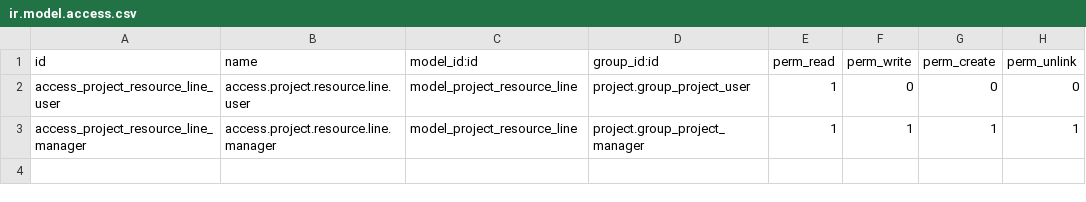
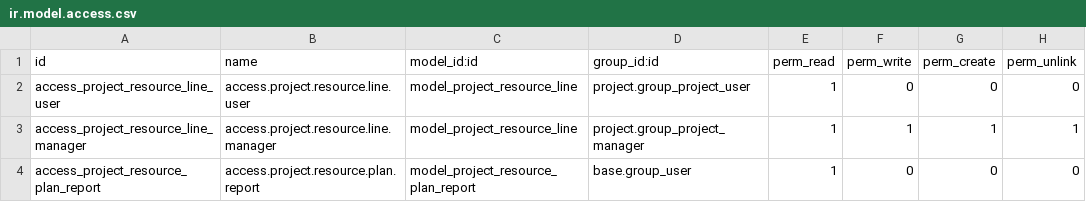
Before and after one commit to sc2-zobka/kvz_project_resource_plan, a CSV file: security/ir.model.access.csv, drawn as a sheet.

Commit message:
[WIP] project resource report

```diff
--- a/security/ir.model.access.csv
+++ b/security/ir.model.access.csv
@@ -3 +3,2 @@ access_project_resource_line_user,access.project.resource.line.user,model_projec
 access_project_resource_line_manager,access.project.resource.line.manager,model_project_resource_line,project.group_project_manager,1,1,1,1
+access_project_resource_plan_report,access.project.resource.plan.report,model_project_resource_plan_report,base.group_user,1,0,0,0
```
Also changed, not shown: 3 other files.
